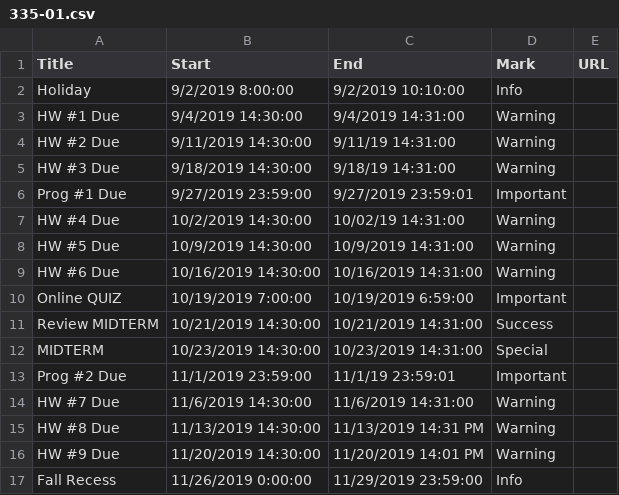
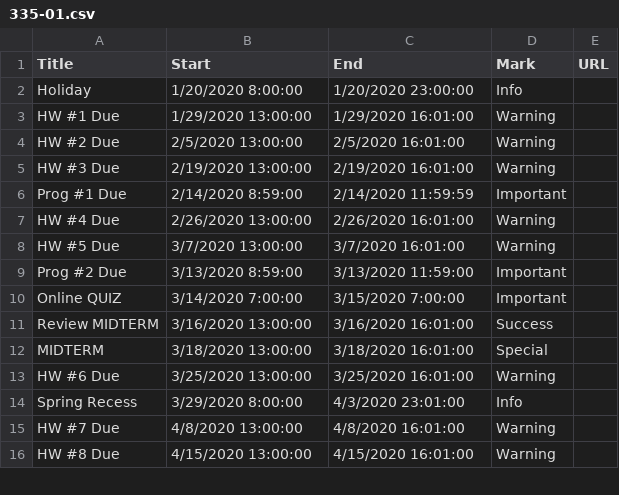
Before and after one commit to dbein/dbein.github.io, a CSV file: events/335-01.csv, drawn as a sheet; only a part is shown; the diff covers the shown part only.

```diff
--- a/events/335-01.csv
+++ b/events/335-01.csv
@@ -1,17 +1,16 @@
 Title,Start,End,Mark,URL
-Holiday,9/2/2019 8:00:00,9/2/2019 10:10:00,Info,
-HW #1 Due ,9/4/2019 14:30:00,9/4/2019 14:31:00,Warning,
-HW #2 Due ,9/11/2019 14:30:00,9/11/19 14:31:00,Warning,
-HW #3 Due,9/18/2019 14:30:00,9/18/19 14:31:00,Warning,
-Prog #1 Due ,9/27/2019 23:59:00,9/27/2019 23:59:01,Important,
-HW #4 Due,10/2/2019 14:30:00,10/02/19 14:31:00,Warning,
-HW #5 Due,10/9/2019 14:30:00,10/9/2019 14:31:00,Warning,
-HW #6 Due,10/16/2019 14:30:00,10/16/2019 14:31:00,Warning,
-Online QUIZ,10/19/2019 7:00:00,10/19/2019 6:59:00,Important,
-Review MIDTERM,10/21/2019 14:30:00,10/21/2019 14:31:00,Success,
-MIDTERM,10/23/2019 14:30:00,10/23/2019 14:31:00,Special,
-Prog #2 Due,11/1/2019 23:59:00,11/1/19 23:59:01,Important,
-HW #7 Due,11/6/2019 14:30:00,11/6/2019 14:31:00,Warning,
-HW #8 Due,11/13/2019 14:30:00,11/13/2019 14:31 PM,Warning,
-HW #9 Due,11/20/2019 14:30:00,11/20/2019 14:01 PM,Warning,
-Fall Recess,11/26/2019 0:00:00,11/29/2019 23:59:00,Info,
+Holiday,1/20/2020 8:00:00,1/20/2020 23:00:00,Info,
+HW #1 Due ,1/29/2020 13:00:00,1/29/2020 16:01:00,Warning,
+HW #2 Due ,2/5/2020 13:00:00,2/5/2020 16:01:00,Warning,
+HW #3 Due,2/19/2020 13:00:00,2/19/2020 16:01:00,Warning,
+Prog #1 Due ,2/14/2020 8:59:00,2/14/2020 11:59:59,Important,
+HW #4 Due,2/26/2020 13:00:00,2/26/2020 16:01:00,Warning,
+HW #5 Due,3/7/2020 13:00:00,3/7/2020 16:01:00,Warning,
+Prog #2 Due,3/13/2020 8:59:00,3/13/2020 11:59:00,Important,
+Online QUIZ,3/14/2020 7:00:00,3/15/2020 7:00:00,Important,
+Review MIDTERM,3/16/2020 13:00:00,3/16/2020 16:01:00,Success,
+MIDTERM,3/18/2020 13:00:00,3/18/2020 16:01:00,Special,
+HW #6 Due,3/25/2020 13:00:00,3/25/2020 16:01:00,Warning,
+Spring Recess,3/29/2020 8:00:00,4/3/2020 23:01:00,Info,
+HW #7 Due,4/8/2020 13:00:00,4/8/2020 16:01:00,Warning,
+HW #8 Due,4/15/2020 13:00:00,4/15/2020 16:01:00,Warning,
```
Also changed, not shown: 4 added rows, 1 removed row and 8 edited cells elsewhere in this file, 5 other files.
